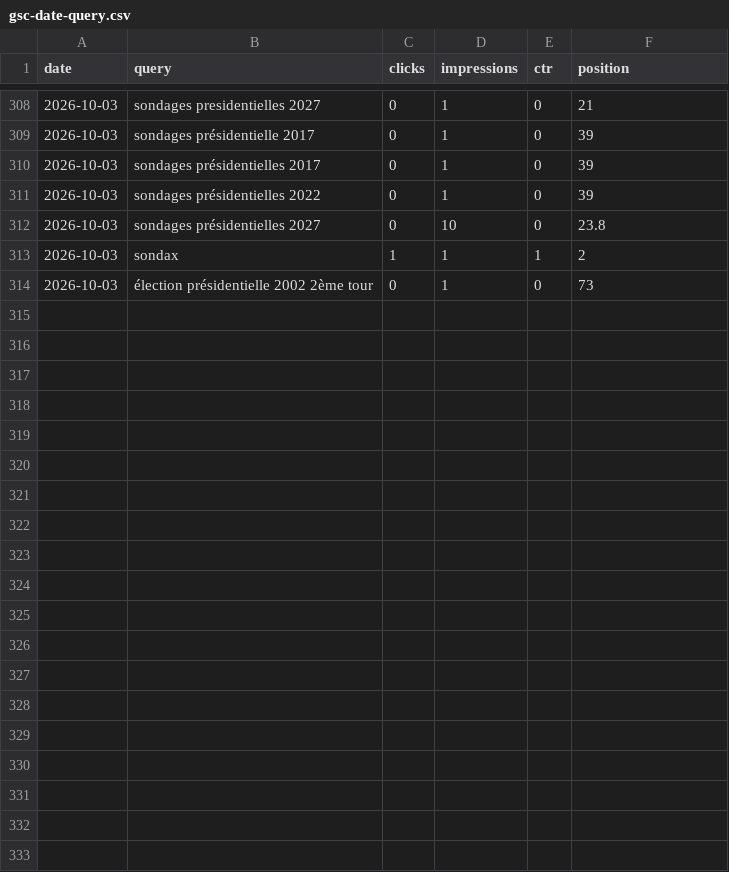
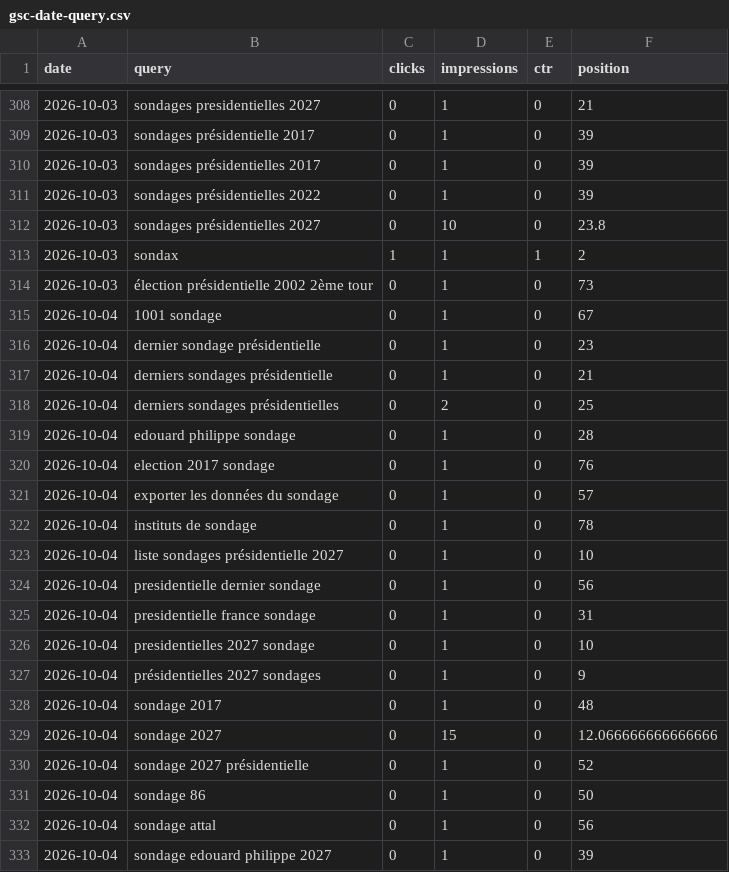
Before and after one commit to mbaffert/sondax, a CSV file: data/gsc/gsc-date-query.csv, drawn as a sheet; only a part is shown, gaps mark what is left out; the diff covers the shown part only; the diff names each change by its address in the sheet, - before the commit and + after, or states it on an @@ line.

```diff
--- a/data/gsc/gsc-date-query.csv
+++ b/data/gsc/gsc-date-query.csv
+row 315: 2026-10-04 | 1001 sondage | 0 | 1 | 0 | 67
+row 316: 2026-10-04 | dernier sondage présidentielle | 0 | 1 | 0 | 23
+row 317: 2026-10-04 | derniers sondages présidentielle | 0 | 1 | 0 | 21
+row 318: 2026-10-04 | derniers sondages présidentielles | 0 | 2 | 0 | 25
+row 319: 2026-10-04 | edouard philippe sondage | 0 | 1 | 0 | 28
+row 320: 2026-10-04 | election 2017 sondage | 0 | 1 | 0 | 76
+row 321: 2026-10-04 | exporter les données du sondage | 0 | 1 | 0 | 57
+row 322: 2026-10-04 | instituts de sondage | 0 | 1 | 0 | 78
+row 323: 2026-10-04 | liste sondages présidentielle 2027 | 0 | 1 | 0 | 10
+row 324: 2026-10-04 | presidentielle dernier sondage | 0 | 1 | 0 | 56
+row 325: 2026-10-04 | presidentielle france sondage | 0 | 1 | 0 | 31
+row 326: 2026-10-04 | presidentielles 2027 sondage | 0 | 1 | 0 | 10
+row 327: 2026-10-04 | présidentielles 2027 sondages | 0 | 1 | 0 | 9
+row 328: 2026-10-04 | sondage 2017 | 0 | 1 | 0 | 48
+row 329: 2026-10-04 | sondage 2027 | 0 | 15 | 0 | 12.066666666666666
+row 330: 2026-10-04 | sondage 2027 présidentielle | 0 | 1 | 0 | 52
+row 331: 2026-10-04 | sondage 86 | 0 | 1 | 0 | 50
+row 332: 2026-10-04 | sondage attal | 0 | 1 | 0 | 56
+row 333: 2026-10-04 | sondage edouard philippe 2027 | 0 | 1 | 0 | 39
```
Also changed, not shown: 14 added rows elsewhere in this file, data/gsc/gsc-date-device.csv, data/gsc/gsc-date-page.csv, 1 other file.
